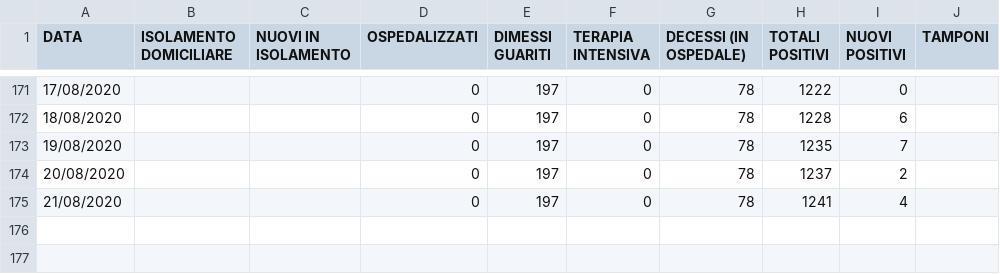
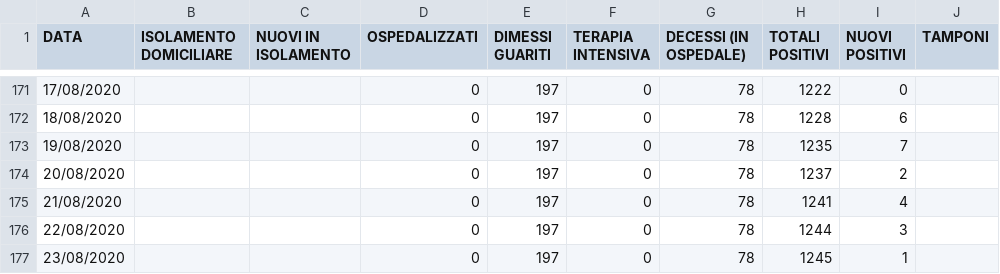
Before and after one commit to Feibio93/COVID-19-BL, a CSV file: Opendata-formato-csv/dati_aggiornati.csv, drawn as a sheet; only a part is shown, gaps mark what is left out; the diff names each change by its address in the sheet, - before the commit and + after, or states it on an @@ line.

Commit message:
Aggiornamento del 24/08, ore 8:00

```diff
--- a/Opendata-formato-csv/dati_aggiornati.csv
+++ b/Opendata-formato-csv/dati_aggiornati.csv
+row 176: 22/08/2020 |  |  | 0 | 197 | 0 | 78 | 1244 | 3
+row 177: 23/08/2020 |  |  | 0 | 197 | 0 | 78 | 1245 | 1
```
